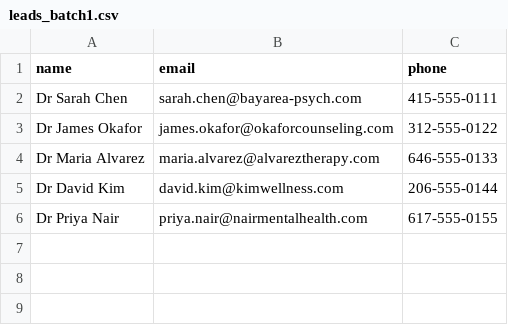
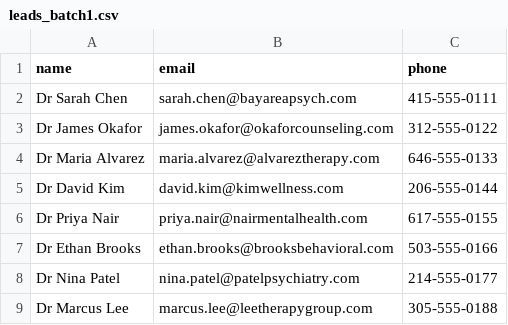
Before and after one commit to yasminesislam-coder/joypsych-final, a CSV file: demo/leads_batch1.csv, drawn as a sheet.

```diff
--- a/demo/leads_batch1.csv
+++ b/demo/leads_batch1.csv
@@ -1,3 +1,3 @@
 name,email,phone
-Dr Sarah Chen,sarah.chen@bayarea-psych.com,415-555-0111
+Dr Sarah Chen,sarah.chen@bayareapsych.com,415-555-0111
 Dr James Okafor,james.okafor@okaforcounseling.com,312-555-0122
@@ -6 +6,4 @@ Dr David Kim,david.kim@kimwellness.com,206-555-0144
 Dr Priya Nair,priya.nair@nairmentalhealth.com,617-555-0155
+Dr Ethan Brooks,ethan.brooks@brooksbehavioral.com,503-555-0166
+Dr Nina Patel,nina.patel@patelpsychiatry.com,214-555-0177
+Dr Marcus Lee,marcus.lee@leetherapygroup.com,305-555-0188
```
Also changed, not shown: demo/leads_batch2.csv.
